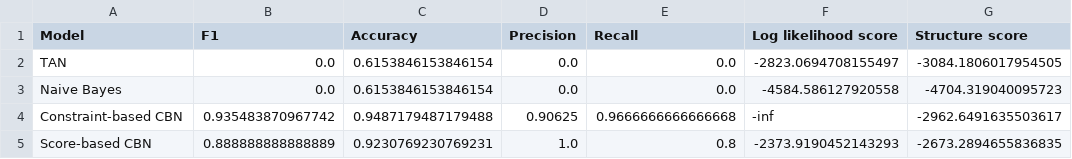
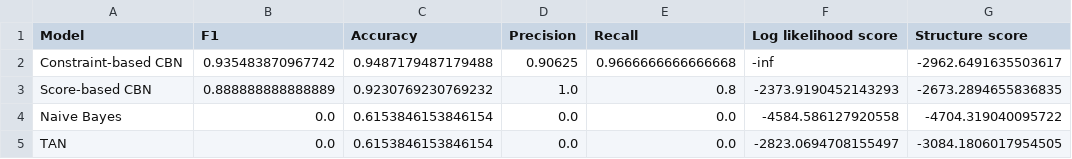
Before and after one commit to KeirMcGlinn-Shaw/Probabilistic-Performance-Prediction-of-MapReduce-Applications, a CSV file: Model-metrics.csv, drawn as a sheet.

Commit message:
Added code for collecting accuracy scores for variable prediction of all veriables in BigPerf, for each model

```diff
--- a/Model-metrics.csv
+++ b/Model-metrics.csv
@@ -1,5 +1,5 @@
 Model,F1,Accuracy,Precision,Recall,Log likelihood score,Structure score
+Constraint-based CBN,0.935483870967742,0.9487179487179488,0.90625,0.9666666666666668,-inf,-2962.6491635503617
+Score-based CBN,0.888888888888889,0.9230769230769232,1.0,0.8,-2373.9190452143293,-2673.2894655836835
+Naive Bayes,0.0,0.6153846153846154,0.0,0.0,-4584.586127920558,-4704.319040095722
 TAN,0.0,0.6153846153846154,0.0,0.0,-2823.0694708155497,-3084.1806017954505
-Naive Bayes,0.0,0.6153846153846154,0.0,0.0,-4584.586127920558,-4704.319040095723
-Constraint-based CBN,0.935483870967742,0.9487179487179488,0.90625,0.9666666666666668,-inf,-2962.6491635503617
-Score-based CBN,0.888888888888889,0.9230769230769231,1.0,0.8,-2373.9190452143293,-2673.2894655836835
```
Also changed, not shown: 4 other files.
